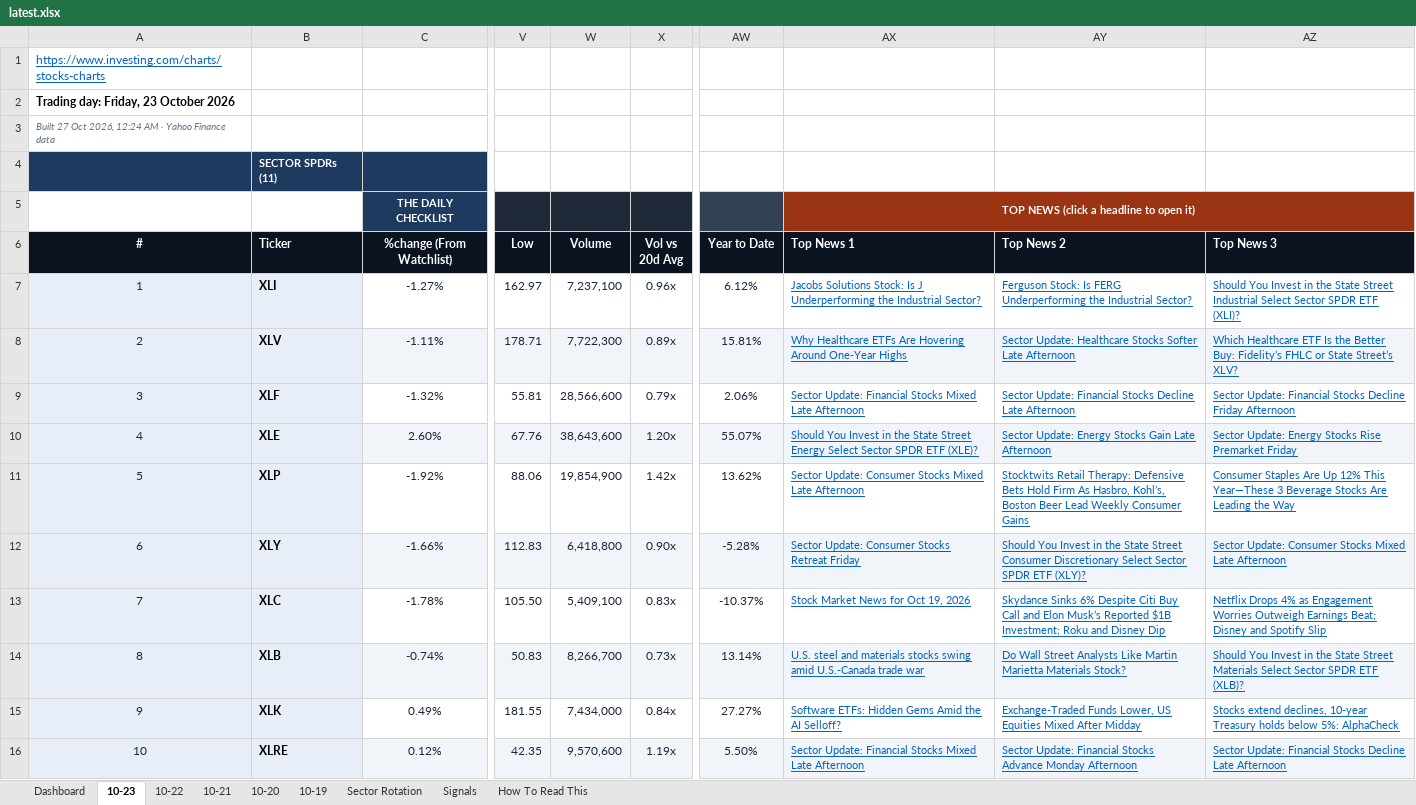
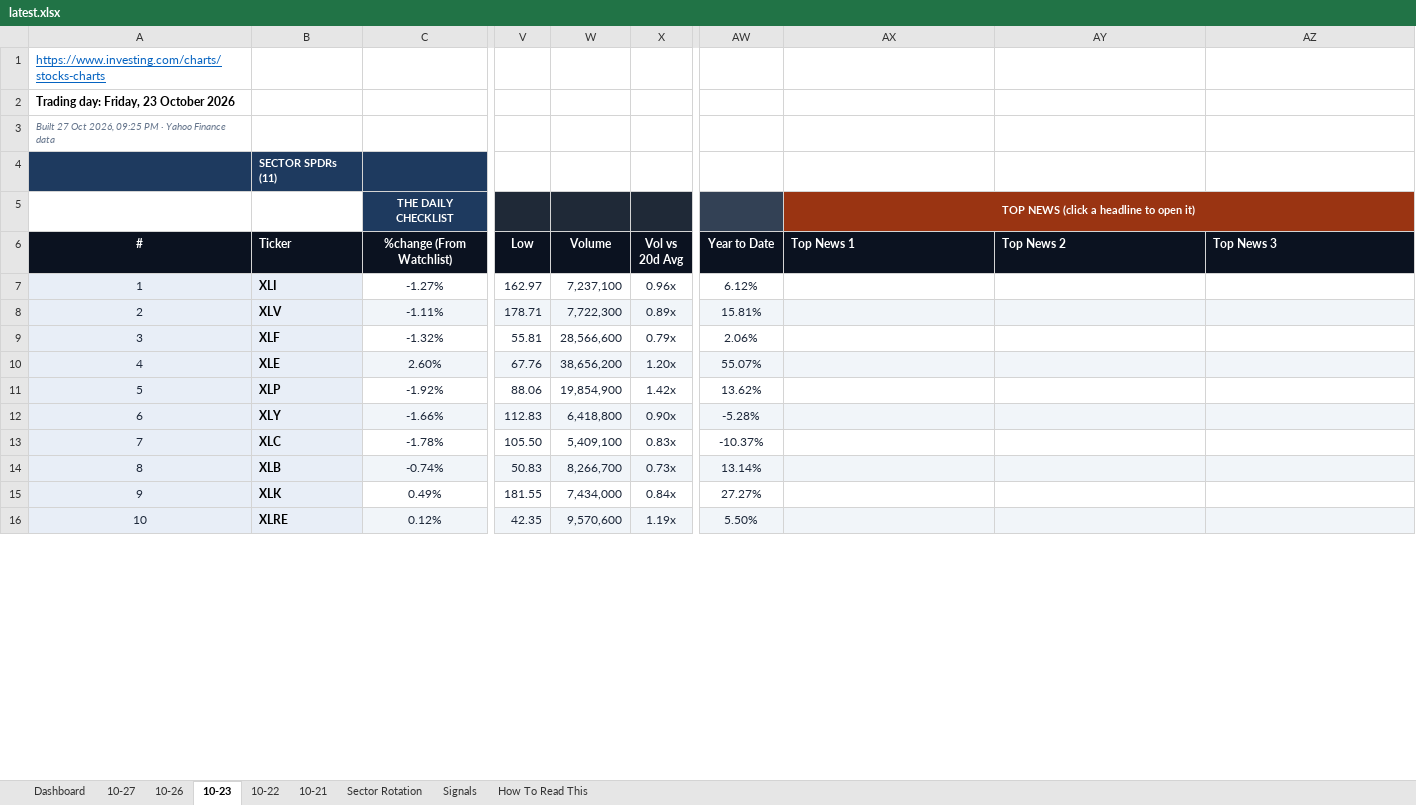
Before and after one commit to GeoWizard4645/Stock-Analysis-for-my-Grandpa, an Excel workbook: docs/data/latest.xlsx, sheet 10-23, drawn as a sheet; only a part is shown, gaps mark what is left out; values as stored, in another font and other column widths than the file's, no borders; conditional formats not drawn; the diff covers the shown part only; the diff names each change by its address in the sheet, - before the commit and + after, or states it on an @@ line.

```diff
--- a/docs/data/latest.xlsx (sheet 10-23)
+++ b/docs/data/latest.xlsx (sheet 10-23)
-sheet tab: 10-20
-sheet tab: 10-19
+sheet tab: 10-27
+sheet tab: 10-26
-A3 (#): …Oct 2026, 12:24 AM · Yahoo…
+A3 (#): …Oct 2026, 09:25 PM · Yahoo…
-AX7 (Top News 1): Jacobs Solutions Stock: Is J Underperforming the Industrial Sector?
+AX7 (Top News 1): (empty)
-AY7 (Top News 2): Ferguson Stock: Is FERG Underperforming the Industrial Sector?
+AY7 (Top News 2): (empty)
-AZ7 (Top News 3): Should You Invest in the State Street Industrial Select Sector SPDR ETF (XLI)?
+AZ7 (Top News 3): (empty)
-AX8 (Top News 1): Why Healthcare ETFs Are Hovering Around One-Year Highs
+AX8 (Top News 1): (empty)
-AY8 (Top News 2): Sector Update: Healthcare Stocks Softer Late Afternoon
+AY8 (Top News 2): (empty)
-AZ8 (Top News 3): Which Healthcare ETF Is the Better Buy: Fidelity’s FHLC or State Street’s XLV?
+AZ8 (Top News 3): (empty)
-AX9 (Top News 1): Sector Update: Financial Stocks Mixed Late Afternoon
+AX9 (Top News 1): (empty)
-AY9 (Top News 2): Sector Update: Financial Stocks Decline Late Afternoon
+AY9 (Top News 2): (empty)
-AZ9 (Top News 3): Sector Update: Financial Stocks Decline Friday Afternoon
+AZ9 (Top News 3): (empty)
-W10 (Volume): 38,643,600
+W10 (Volume): 38,656,200
-AX10 (Top News 1): Should You Invest in the State Street Energy Select Sector SPDR ETF (XLE)?
+AX10 (Top News 1): (empty)
-AY10 (Top News 2): Sector Update: Energy Stocks Gain Late Afternoon
+AY10 (Top News 2): (empty)
-AZ10 (Top News 3): Sector Update: Energy Stocks Rise Premarket Friday
+AZ10 (Top News 3): (empty)
-AX11 (Top News 1): Sector Update: Consumer Stocks Mixed Late Afternoon
+AX11 (Top News 1): (empty)
-AY11 (Top News 2): Stocktwits Retail Therapy: Defensive Bets Hold Firm As Hasbro, Kohl’s, Boston Beer Lead Weekly Consumer Gains
+AY11 (Top News 2): (empty)
-AZ11 (Top News 3): Consumer Staples Are Up 12% This Year—These 3 Beverage Stocks Are Leading the Way
+AZ11 (Top News 3): (empty)
-AX12 (Top News 1): Sector Update: Consumer Stocks Retreat Friday
+AX12 (Top News 1): (empty)
-AY12 (Top News 2): Should You Invest in the State Street Consumer Discretionary Select Sector SPDR ETF (XLY)?
+AY12 (Top News 2): (empty)
-AZ12 (Top News 3): Sector Update: Consumer Stocks Mixed Late Afternoon
+AZ12 (Top News 3): (empty)
-AX13 (Top News 1): Stock Market News for Oct 19, 2026
+AX13 (Top News 1): (empty)
-AY13 (Top News 2): Skydance Sinks 6% Despite Citi Buy Call and Elon Musk’s Reported $1B Investment; Roku and Disney Dip
+AY13 (Top News 2): (empty)
-AZ13 (Top News 3): Netflix Drops 4% as Engagement Worries Outweigh Earnings Beat; Disney and Spotify Slip
+AZ13 (Top News 3): (empty)
-AX14 (Top News 1): U.S. steel and materials stocks swing amid U.S.-Canada trade war
+AX14 (Top News 1): (empty)
-AY14 (Top News 2): Do Wall Street Analysts Like Martin Marietta Materials Stock?
+AY14 (Top News 2): (empty)
-AZ14 (Top News 3): Should You Invest in the State Street Materials Select Sector SPDR ETF (XLB)?
+AZ14 (Top News 3): (empty)
-AX15 (Top News 1): Software ETFs: Hidden Gems Amid the AI Selloff?
+AX15 (Top News 1): (empty)
-AY15 (Top News 2): Exchange-Traded Funds Lower, US Equities Mixed After Midday
+AY15 (Top News 2): (empty)
-AZ15 (Top News 3): Stocks extend declines, 10-year Treasury holds below 5%: AlphaCheck
+AZ15 (Top News 3): (empty)
-AX16 (Top News 1): Sector Update: Financial Stocks Mixed Late Afternoon
+AX16 (Top News 1): (empty)
-AY16 (Top News 2): Sector Update: Financial Stocks Advance Monday Afternoon
+AY16 (Top News 2): (empty)
-AZ16 (Top News 3): Sector Update: Financial Stocks Decline Late Afternoon
+AZ16 (Top News 3): (empty)
```
Also changed, not shown: 125 edited cells elsewhere in this sheet, sheet Dashboard, sheet Signals, sheet Sector Rotation, sheet 10-21, sheet 10-22, 1 other file.
